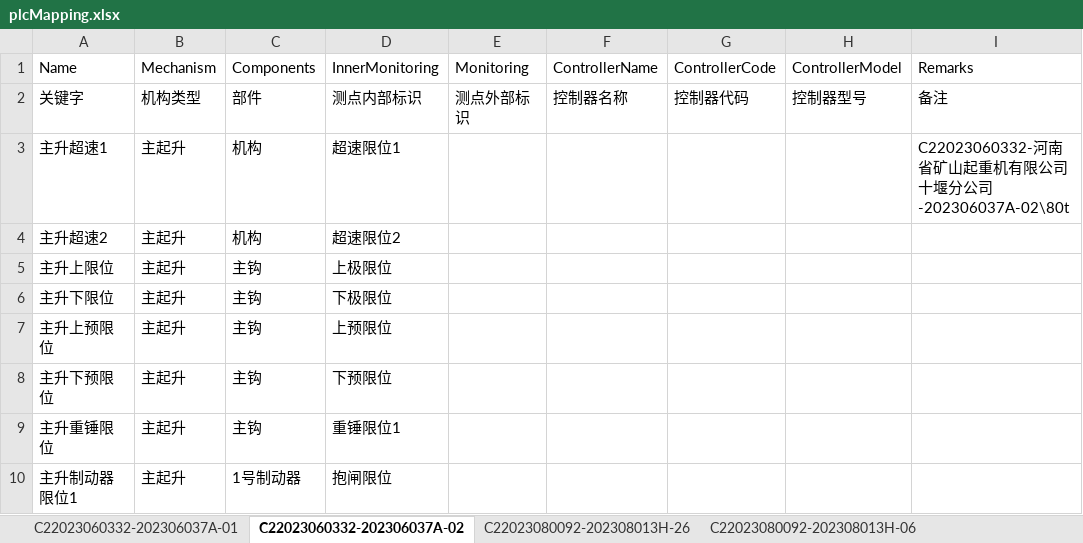
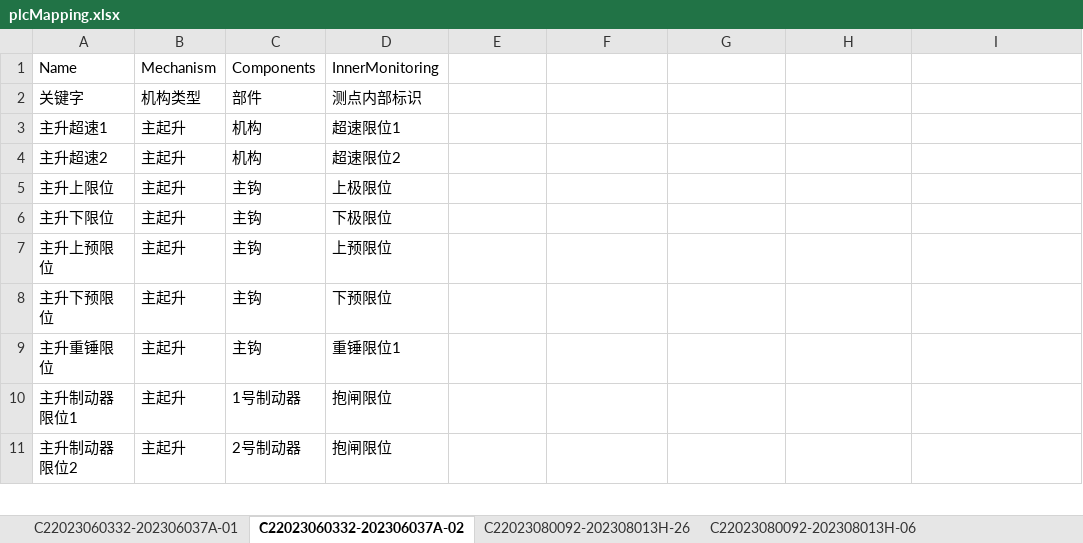
Before and after one commit to phnawa/multiTextLabelPred, an Excel workbook: Files/plcMapping.xlsx, sheet C22023060332-202306037A-02, drawn as a sheet; only a part is shown; the shorter side is filled out with more unchanged rows; values as stored, in another font and other column widths than the file's, no borders; conditional formats not drawn; the diff names each change by its address in the sheet, - before the commit and + after, or states it on an @@ line.

```diff
--- a/Files/plcMapping.xlsx (sheet C22023060332-202306037A-02)
+++ b/Files/plcMapping.xlsx (sheet C22023060332-202306037A-02)
-E1: Monitoring
+E1: (empty)
-F1: ControllerName
+F1: (empty)
-G1: ControllerCode
+G1: (empty)
-H1: ControllerModel
+H1: (empty)
-I1: Remarks
+I1: (empty)
-E2: 测点外部标识
+E2: (empty)
-F2: 控制器名称
+F2: (empty)
-G2: 控制器代码
+G2: (empty)
-H2: 控制器型号
+H2: (empty)
-I2: 备注
+I2: (empty)
-I3: C22023060332-河南省矿山起重机有限公司十堰分公司-202306037A-02\80t
+I3: (empty)
```
Also changed, not shown: sheet C22023060332-202306037A-01, sheet C22023080092-202308013H-01, sheet C22023080092-202308013H-02, sheet C22023080092-202308013H-17, sheet C22023080092-202308013H-26, sheet C22023080092-202308013H-18, 2 more sheets.
